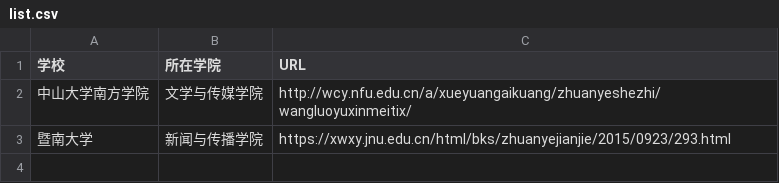
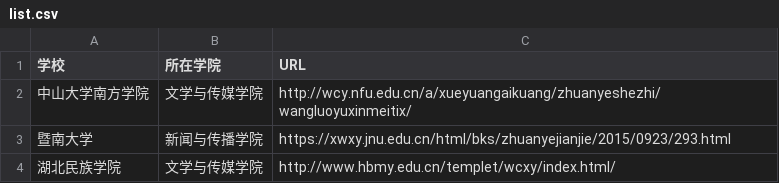
Before and after one commit to WuxueNewmedia/list_newmedia_undergraduate_CN, a CSV file: list.csv, drawn as a sheet; the diff names each change by its address in the sheet, - before the commit and + after, or states it on an @@ line.

Commit message:
123456
123456

```diff
--- a/list.csv
+++ b/list.csv
+row 4: 湖北民族学院 | 文学与传媒学院 | http://www.hbmy.edu.cn/templet/wcxy/index.html/
```
